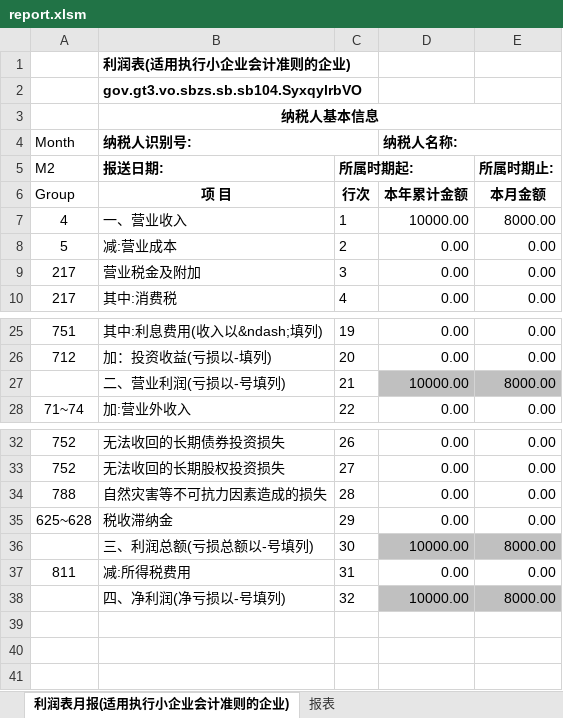
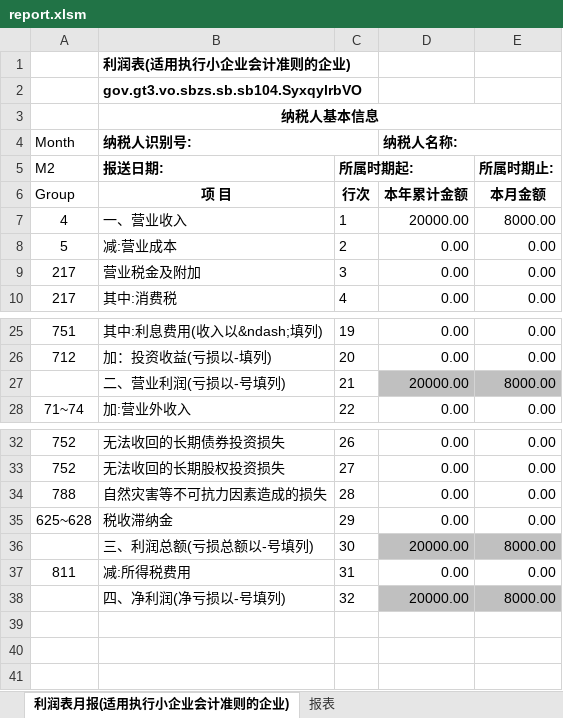
Before and after one commit to BananaAccounting/China, an Excel workbook: Report/report.xlsm, sheet 利润表月报(适用执行小企业会计准则的企业), drawn as a sheet; only a part is shown, gaps mark what is left out; values as stored, in another font and other column widths than the file's, no borders; the diff names each change by its address in the sheet, - before the commit and + after, or states it on an @@ line.

```diff
--- a/Report/report.xlsm (sheet 利润表月报(适用执行小企业会计准则的企业))
+++ b/Report/report.xlsm (sheet 利润表月报(适用执行小企业会计准则的企业))
-D7 (纳税人名称:): 10000.00
+D7 (纳税人名称:): 20000.00
-D27 (纳税人名称:): 10000.00
+D27 (纳税人名称:): 20000.00
-D36 (纳税人名称:): 10000.00
+D36 (纳税人名称:): 20000.00
-D38 (纳税人名称:): 10000.00
+D38 (纳税人名称:): 20000.00
```
Also changed, not shown: sheet 资产负债表(适用执行小企业会计准则的企业), 3 other files.
